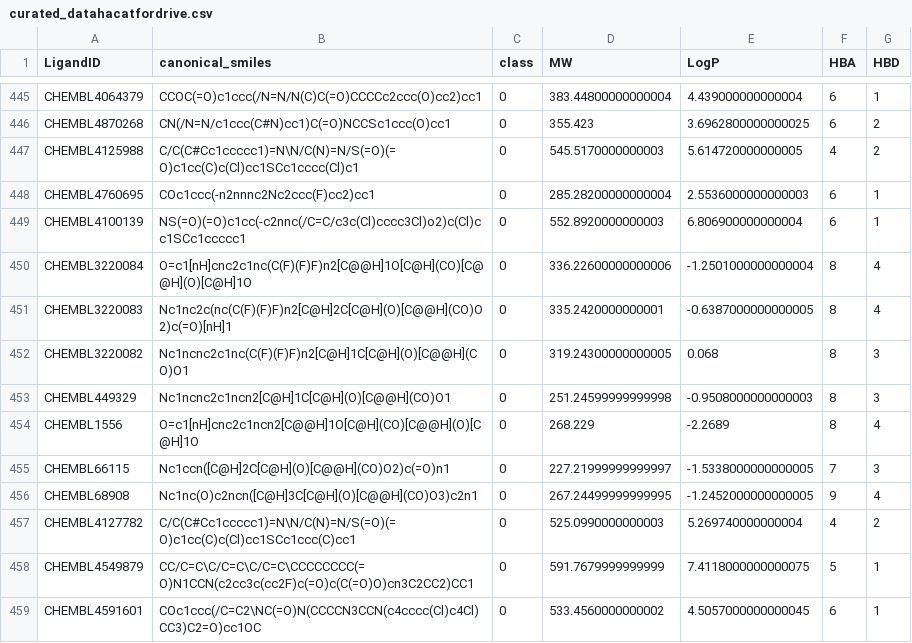
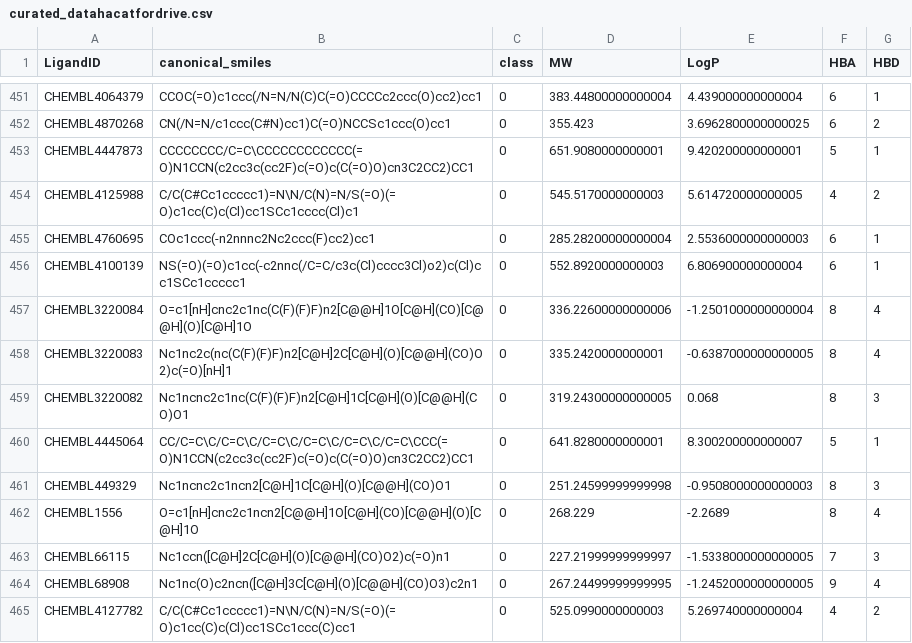
Before and after one commit to taraponglab/Skin_Irritation_CT, a CSV file: curated_datahacatfordrive.csv, drawn as a sheet; only a part is shown, gaps mark what is left out; the shorter side is filled out with more unchanged rows; the diff covers the shown part only; the diff names each change by its address in the sheet, - before the commit and + after, or states it on an @@ line.

```diff
--- a/curated_datahacatfordrive.csv
+++ b/curated_datahacatfordrive.csv
+row 453: CHEMBL4447873 | CCCCCCCC/C=C\CCCCCCCCCCCC(=O)N1CCN(c2cc3c(cc2F)c(=O)c(C(=O)O)cn3C2CC2)CC1 | 0 | 651.9080000000001 | 9.420200000000001 | 5 | 1
+row 460: CHEMBL4445064 | CC/C=C\C/C=C\C/C=C\C/C=C\C/C=C\C/C=C\CCC(=O)N1CCN(c2cc3c(cc2F)c(=O)c(C(=O)O)cn3C2CC2)CC1 | 0 | 641.8280000000001 | 8.300200000000007 | 5 | 1
```
Also changed, not shown: 6 added rows elsewhere in this file, figerprints.csv, 17 other files.
